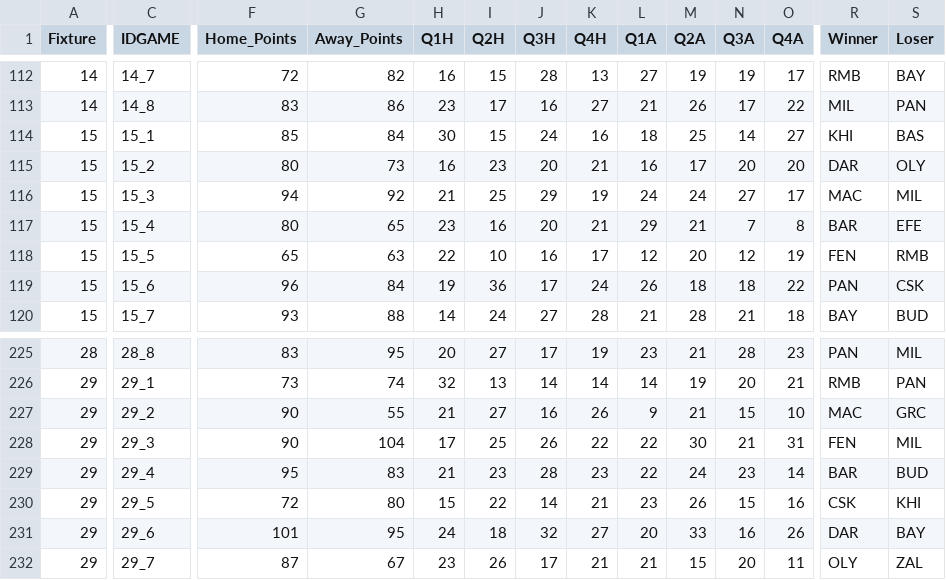
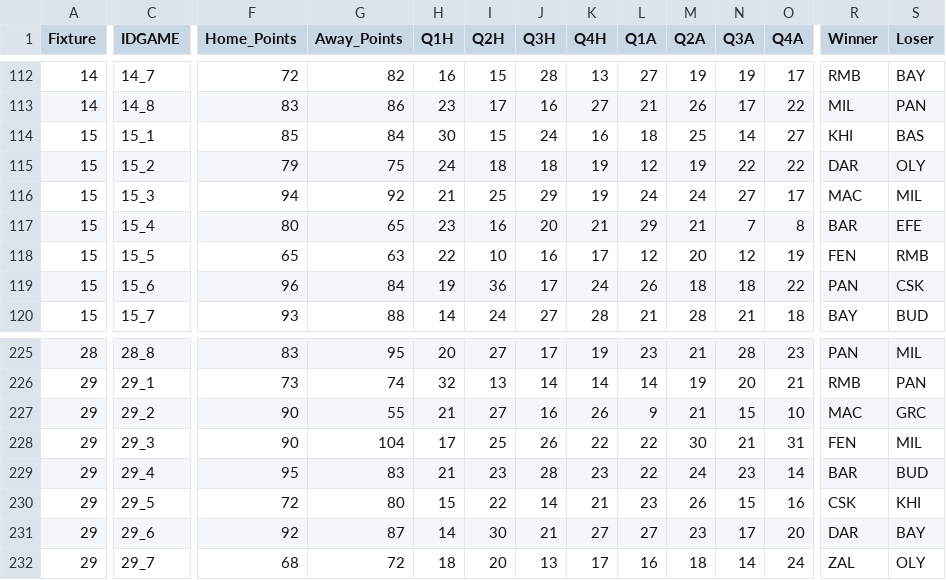
Before and after one commit to sotiristiga/euroleague, a CSV file: euroleague_2018_2019_results.csv, drawn as a sheet; only a part is shown, gaps mark what is left out; the diff covers the shown part only; the diff names each change by its address in the sheet, - before the commit and + after, or states it on an @@ line.

```diff
--- a/euroleague_2018_2019_results.csv
+++ b/euroleague_2018_2019_results.csv
-F115 (Home_Points): 80
+F115 (Home_Points): 79
-G115 (Away_Points): 73
+G115 (Away_Points): 75
-H115 (Q1H): 16
+H115 (Q1H): 24
-I115 (Q2H): 23
+I115 (Q2H): 18
-J115 (Q3H): 20
+J115 (Q3H): 18
-K115 (Q4H): 21
+K115 (Q4H): 19
-L115 (Q1A): 16
+L115 (Q1A): 12
-M115 (Q2A): 17
+M115 (Q2A): 19
-N115 (Q3A): 20
+N115 (Q3A): 22
-O115 (Q4A): 20
+O115 (Q4A): 22
-F231 (Home_Points): 101
+F231 (Home_Points): 92
-G231 (Away_Points): 95
+G231 (Away_Points): 87
-H231 (Q1H): 24
+H231 (Q1H): 14
-I231 (Q2H): 18
+I231 (Q2H): 30
-J231 (Q3H): 32
+J231 (Q3H): 21
-L231 (Q1A): 20
+L231 (Q1A): 27
-M231 (Q2A): 33
+M231 (Q2A): 23
-N231 (Q3A): 16
+N231 (Q3A): 17
-O231 (Q4A): 26
+O231 (Q4A): 20
-F232 (Home_Points): 87
+F232 (Home_Points): 68
-G232 (Away_Points): 67
+G232 (Away_Points): 72
-H232 (Q1H): 23
+H232 (Q1H): 18
-I232 (Q2H): 26
+I232 (Q2H): 20
-J232 (Q3H): 17
+J232 (Q3H): 13
-K232 (Q4H): 21
+K232 (Q4H): 17
-L232 (Q1A): 21
+L232 (Q1A): 16
-M232 (Q2A): 15
+M232 (Q2A): 18
-N232 (Q3A): 20
+N232 (Q3A): 14
-O232 (Q4A): 11
+O232 (Q4A): 24
-R232 (Winner): OLY
+R232 (Winner): ZAL
-S232 (Loser): ZAL
+S232 (Loser): OLY
```
Also changed, not shown: 39 edited cells elsewhere in this file, 1 other file.
